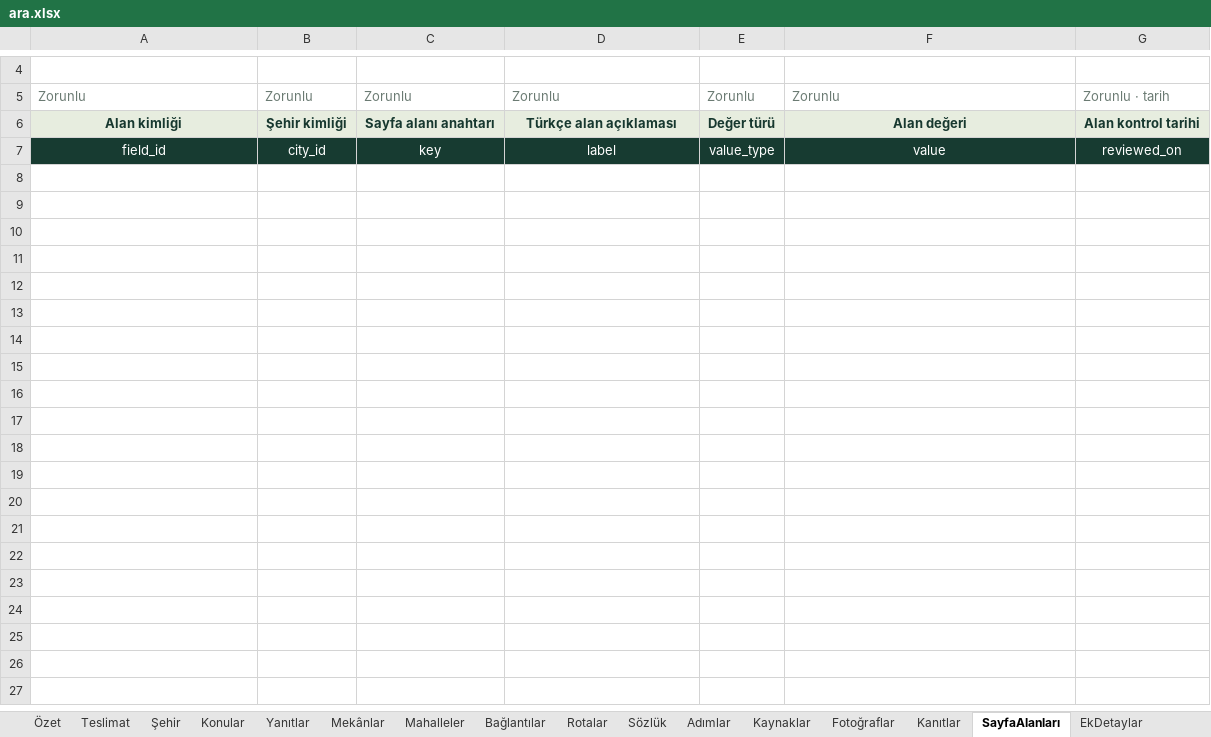
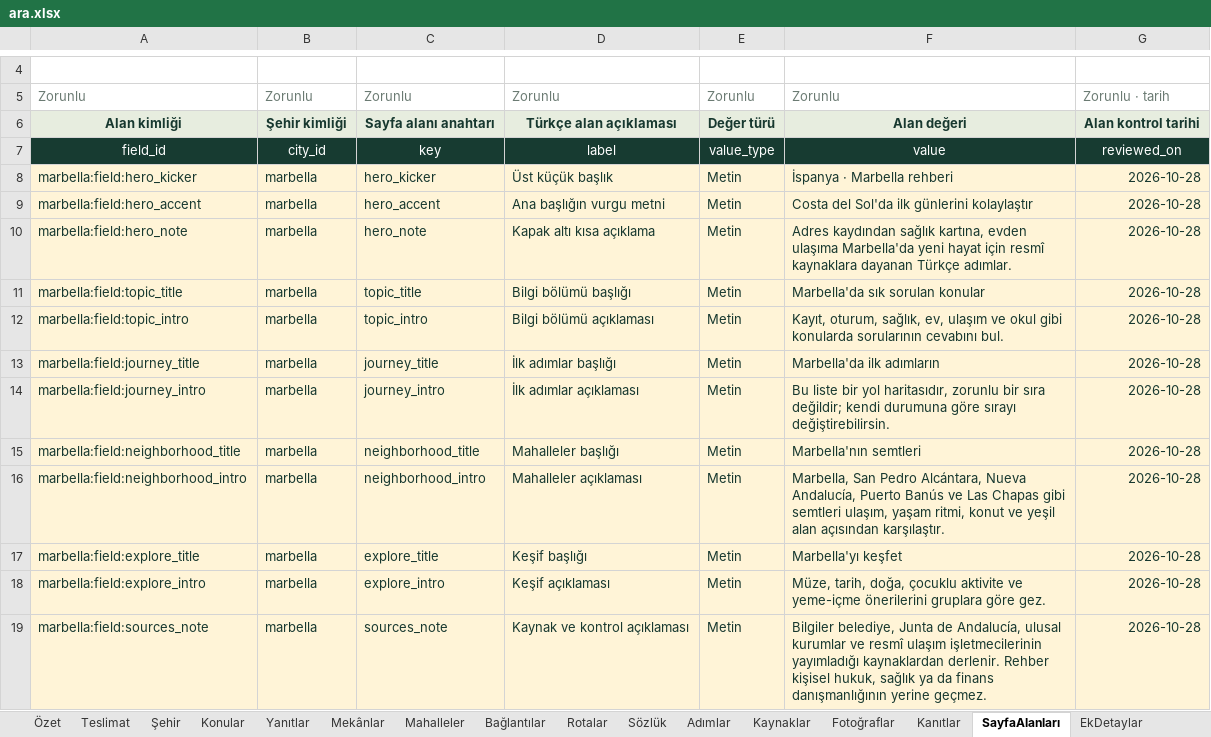
Before and after one commit to ubterzioglu/corteqscities, an Excel workbook: uretim/marbella/_is/ara/ara.xlsx, sheet SayfaAlanları, drawn as a sheet; only a part is shown, gaps mark what is left out; values as stored, in another font and other column widths than the file's, no borders; conditional formats and table styles not drawn; the diff covers the shown part only; the diff names each change by its address in the sheet, - before the commit and + after, or states it on an @@ line.

```diff
--- a/uretim/marbella/_is/ara/ara.xlsx (sheet SayfaAlanları)
+++ b/uretim/marbella/_is/ara/ara.xlsx (sheet SayfaAlanları)
+row 8: marbella:field:hero_kicker | marbella | hero_kicker | Üst küçük başlık | Metin | İspanya · Marbella rehberi | 2026-10-28
+row 9: marbella:field:hero_accent | marbella | hero_accent | Ana başlığın vurgu metni | Metin | Costa del Sol'da ilk günlerini kolaylaştır | 2026-10-28
+row 10: marbella:field:hero_note | marbella | hero_note | Kapak altı kısa açıklama | Metin | Adres kaydından sağlık kartına, evden ulaşıma Marbella'da yeni hayat için resmî kaynaklara dayanan Türkçe adımlar. | 2026-10-28
+row 11: marbella:field:topic_title | marbella | topic_title | Bilgi bölümü başlığı | Metin | Marbella'da sık sorulan konular | 2026-10-28
+row 12: marbella:field:topic_intro | marbella | topic_intro | Bilgi bölümü açıklaması | Metin | Kayıt, oturum, sağlık, ev, ulaşım ve okul gibi konularda sorularının cevabını bul. | 2026-10-28
+row 13: marbella:field:journey_title | marbella | journey_title | İlk adımlar başlığı | Metin | Marbella'da ilk adımların | 2026-10-28
+row 14: marbella:field:journey_intro | marbella | journey_intro | İlk adımlar açıklaması | Metin | Bu liste bir yol haritasıdır, zorunlu bir sıra değildir; kendi durumuna göre sırayı değiştirebilirsin. | 2026-10-28
+row 15: marbella:field:neighborhood_title | marbella | neighborhood_title | Mahalleler başlığı | Metin | Marbella'nın semtleri | 2026-10-28
+row 16: marbella:field:neighborhood_intro | marbella | neighborhood_intro | Mahalleler açıklaması | Metin | Marbella, San Pedro Alcántara, Nueva Andalucía, Puerto Banús ve Las Chapas gibi semtleri ulaşım, yaşam ritmi, konut ve yeşil alan açısından karşılaştır. | 2026-10-28
+row 17: marbella:field:explore_title | marbella | explore_title | Keşif başlığı | Metin | Marbella'yı keşfet | 2026-10-28
+row 18: marbella:field:explore_intro | marbella | explore_intro | Keşif açıklaması | Metin | Müze, tarih, doğa, çocuklu aktivite ve yeme-içme önerilerini gruplara göre gez. | 2026-10-28
+row 19: marbella:field:sources_note | marbella | sources_note | Kaynak ve kontrol açıklaması | Metin | Bilgiler belediye, Junta de Andalucía, ulusal kurumlar ve resmî ulaşım işletmecilerinin yayımladığı kaynaklardan derlenir. Rehber kişisel hukuk, sağlık ya da finans danışmanlığının yerine geçmez. | 2026-10-28
```
Also changed, not shown: 11 added rows elsewhere in this sheet, sheet Şehir, sheet Kaynaklar, 20 other files.
